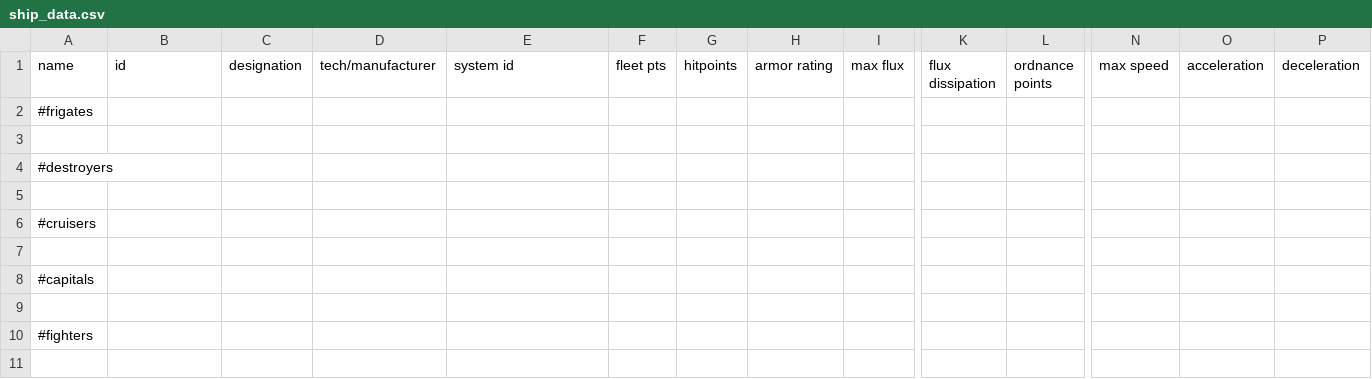
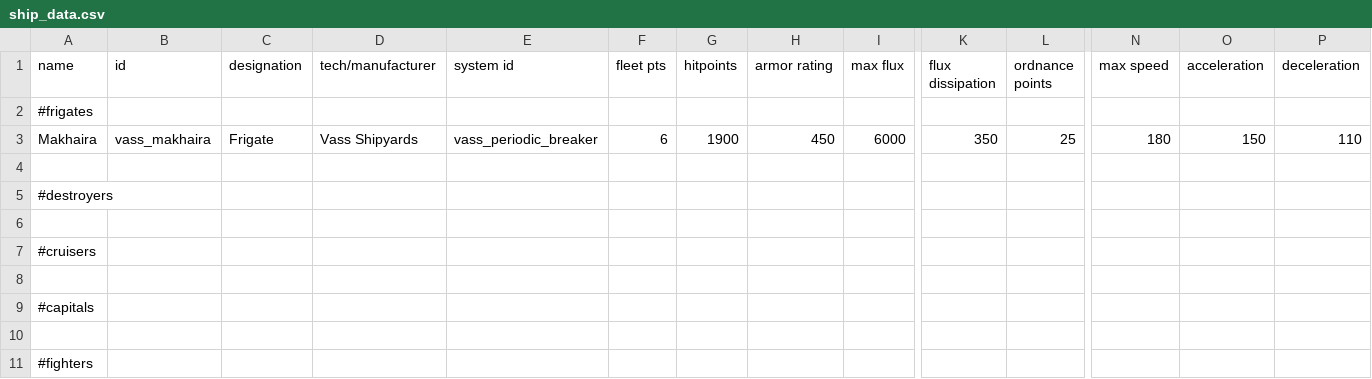
Before and after one commit to Nicke535/the-vass-public, a CSV file: data/hulls/ship_data.csv, drawn as a sheet; only a part is shown, gaps mark what is left out; rows hold the shown columns only; the diff names each change by its address in the sheet, - before the commit and + after, or states it on an @@ line.

```diff
--- a/data/hulls/ship_data.csv
+++ b/data/hulls/ship_data.csv
+row 3: Makhaira | vass_makhaira | Frigate | Vass Shipyards | vass_periodic_breaker | 6 | 1900 | 450 | 6000 | 350 | 25 | 180 | 150 | 110
```
Also changed, not shown: data/weapons/weapon_data.csv, 11 other files.
